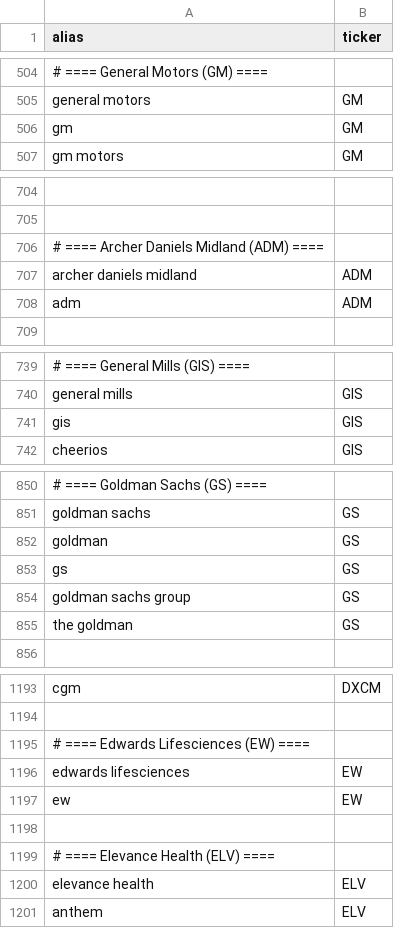
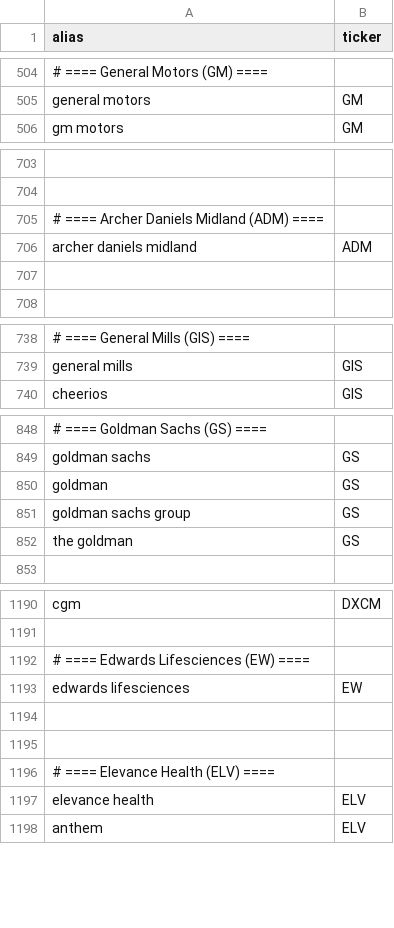
Before and after one commit to gbus23/rag_market, a CSV file: data/brand_aliases.csv, drawn as a sheet; only a part is shown, gaps mark what is left out; removed rows and columns are numbered as before the commit, all else as after; the diff covers the shown part only; the diff names each change by its address in the sheet, - before the commit and + after, or states it on an @@ line.

Commit message:
fix alias

```diff
--- a/data/brand_aliases.csv
+++ b/data/brand_aliases.csv
-row 506: gm | GM
-row 707: adm | ADM
+row 707: (empty)
-row 741: gis | GIS
-row 853: gs | GS
-row 1194: ew | EW
+row 1194: (empty)
```
Also changed, not shown: 2 added rows and 1 removed row elsewhere in this file, 1 other file.
